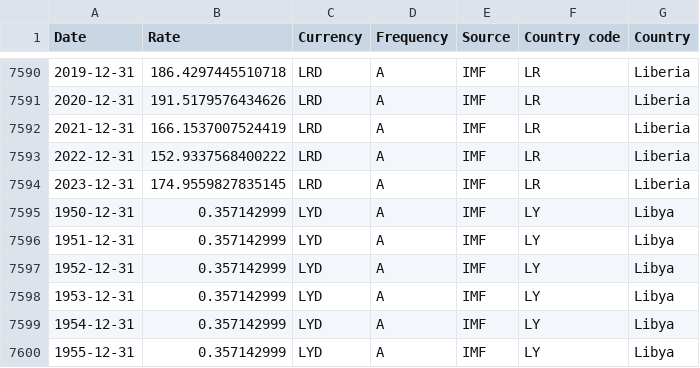
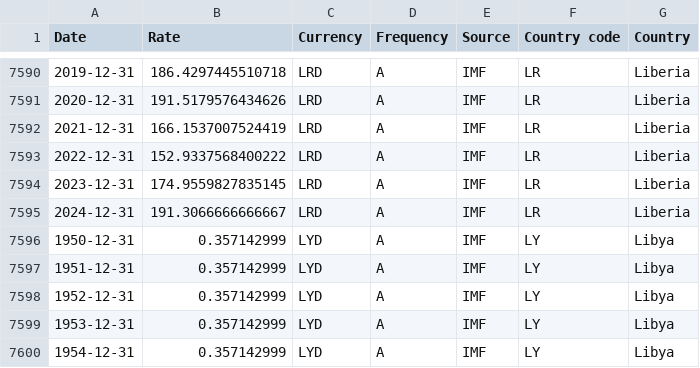
Before and after one commit to codeforIATI/imf-exchangerates, a CSV file: imf_exchangerates_A_ENDA_USD.csv, drawn as a sheet; only a part is shown, gaps mark what is left out; the shorter side is filled out with more unchanged rows; the diff names each change by its address in the sheet, - before the commit and + after, or states it on an @@ line.

```diff
--- a/imf_exchangerates_A_ENDA_USD.csv
+++ b/imf_exchangerates_A_ENDA_USD.csv
+row 7595: 2024-12-31 | 191.3066666666667 | LRD | A | IMF | LR | Liberia
```
Also changed, not shown: 1 other file.
